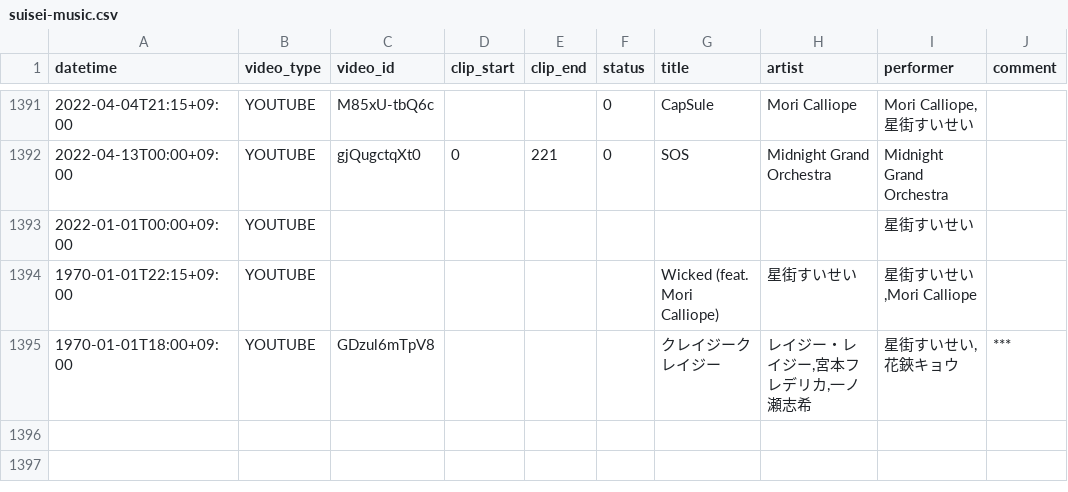
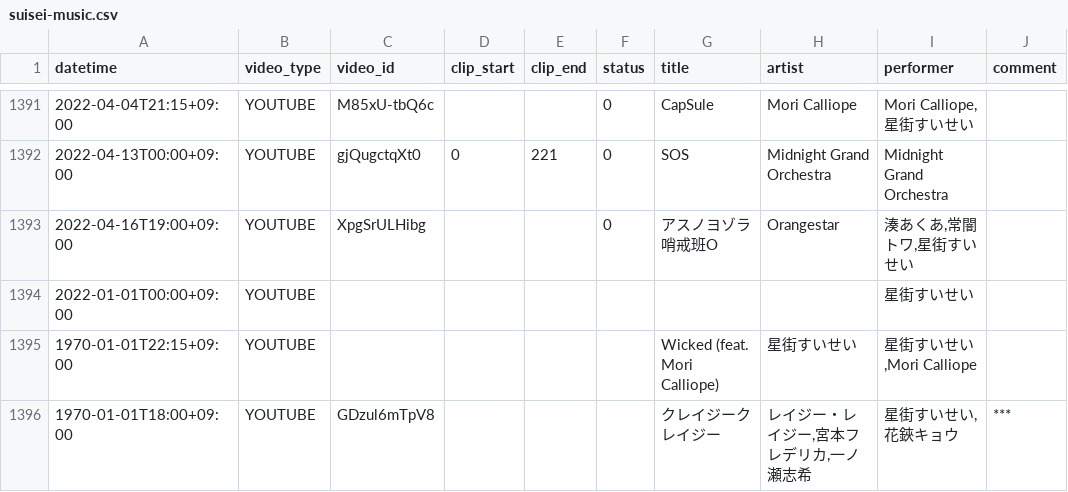
Before and after one commit to suisei-cn/suisei-music, a CSV file: suisei-music.csv, drawn as a sheet; only a part is shown, gaps mark what is left out.

Commit message:
update 2022-04-16 アスノヨゾラ哨戒班

```diff
--- a/suisei-music.csv
+++ b/suisei-music.csv
@@ -1392,2 +1392,3 @@ datetime,video_type,video_id,clip_start,clip_end,status,title,artist,performer,c
 2022-04-13T00:00+09:00,YOUTUBE,gjQugctqXt0,0,221,0,SOS,Midnight Grand Orchestra,Midnight Grand Orchestra,
+2022-04-16T19:00+09:00,YOUTUBE,XpgSrULHibg,,,0,アスノヨゾラ哨戒班O,Orangestar,"湊あくあ,常闇トワ,星街すいせい",
 2022-01-01T00:00+09:00,YOUTUBE,,,,,,,星街すいせい,
```
